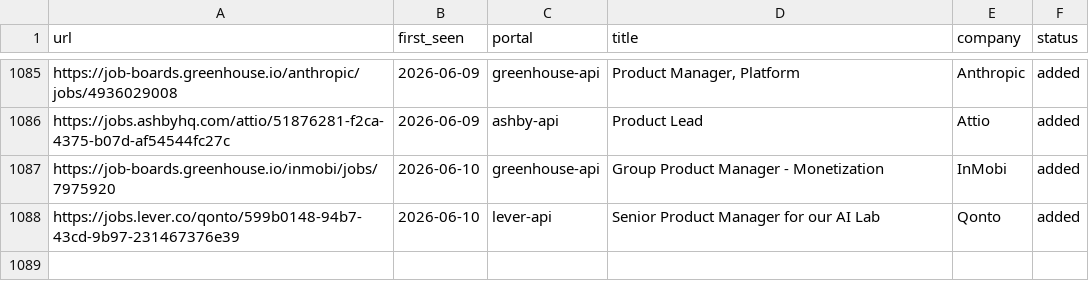
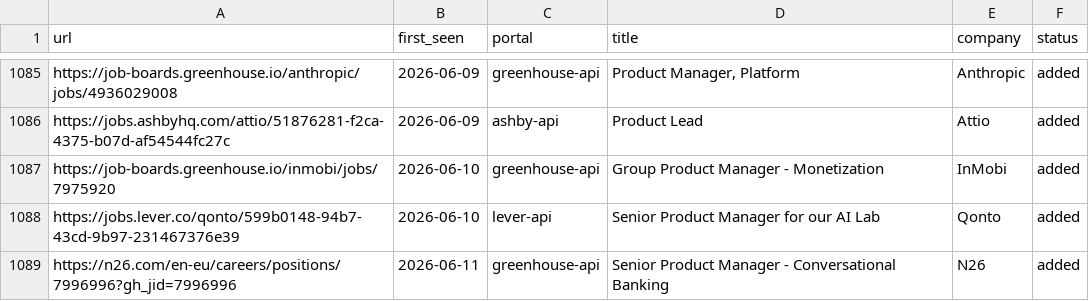
Before and after one commit to prernaaagarwal/career-ops, a TSV file: data/scan-history.tsv, drawn as a sheet; only a part is shown, gaps mark what is left out.

Commit message:
daily scan 2026-06-11

```diff
--- a/data/scan-history.tsv
+++ b/data/scan-history.tsv
@@ -1088 +1088,2 @@ https://job-boards.greenhouse.io/inmobi/jobs/7975920	2026-06-10	greenhouse-api	G
 https://jobs.lever.co/qonto/599b0148-94b7-43cd-9b97-231467376e39	2026-06-10	lever-api	Senior Product Manager for our AI Lab	Qonto	added
+https://n26.com/en-eu/careers/positions/7996996?gh_jid=7996996	2026-06-11	greenhouse-api	Senior Product Manager - Conversational Banking	N26	added
```
Also changed, not shown: 1 other file.
